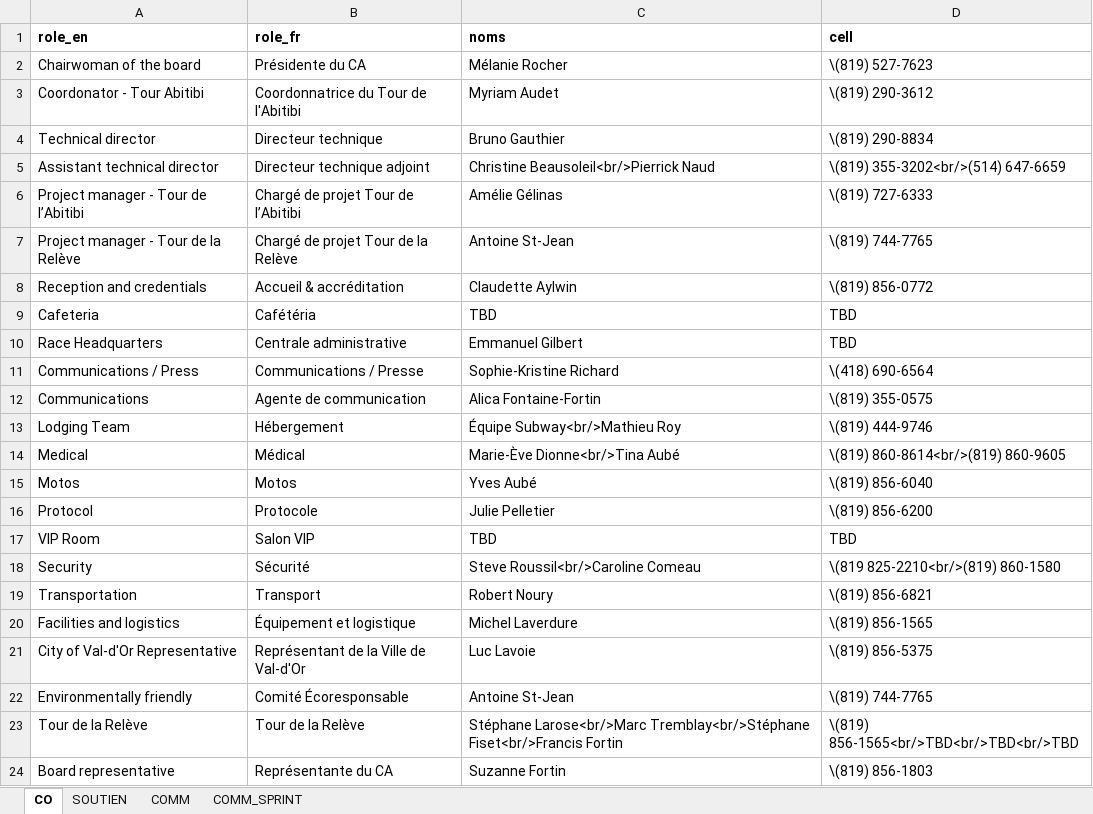
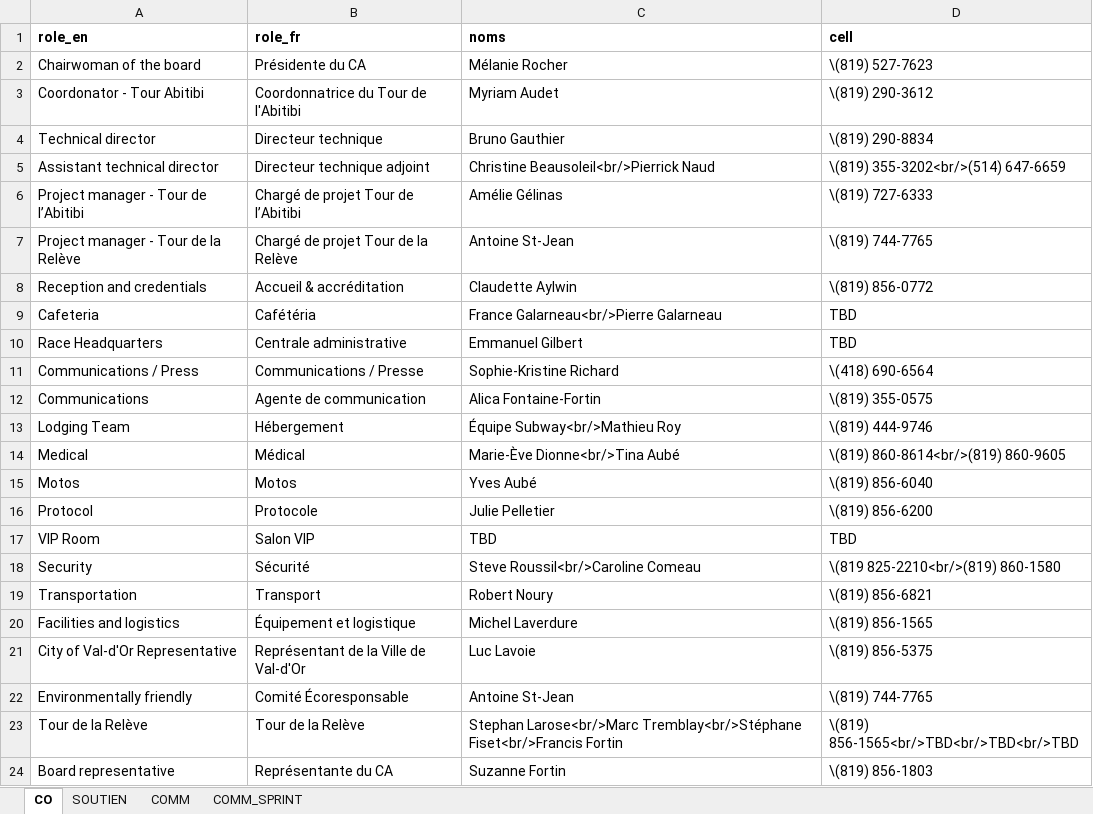
Before and after one commit to TourAbitibi/guide2024, an Excel workbook: excel/staff.xlsx, sheet CO, drawn as a sheet; values as stored, in another font and other column widths than the file's, no borders; the diff names each change by its address in the sheet, - before the commit and + after, or states it on an @@ line.

```diff
--- a/excel/staff.xlsx (sheet CO)
+++ b/excel/staff.xlsx (sheet CO)
-C9 (noms): TBD
+C9 (noms): France Galarneau<br/>Pierre Galarneau
-C23 (noms): Stéphane Larose<br/>Marc Tremblay<br/>Stéphane…
+C23 (noms): Stephan Larose<br/>Marc Tremblay<br/>Stéphane…
```
Also changed, not shown: sheet SOUTIEN, excel/ardoise_info_neutre.xlsx, excel/signalisation.xlsx.
